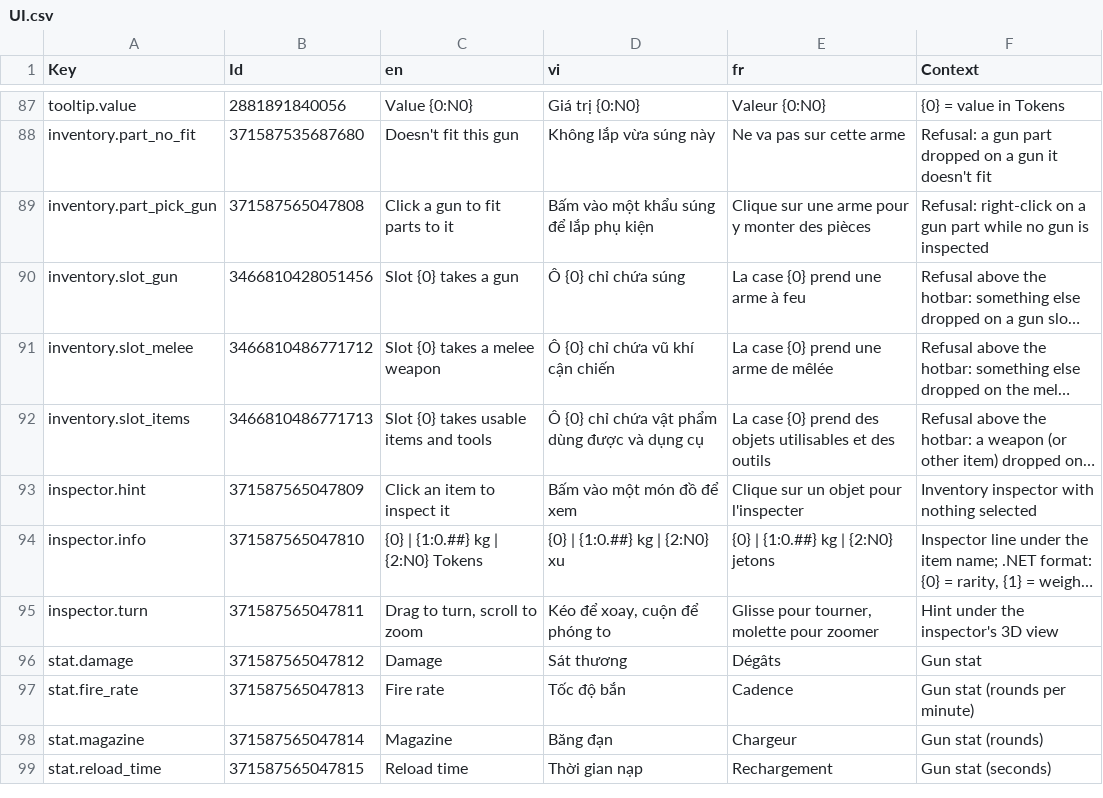
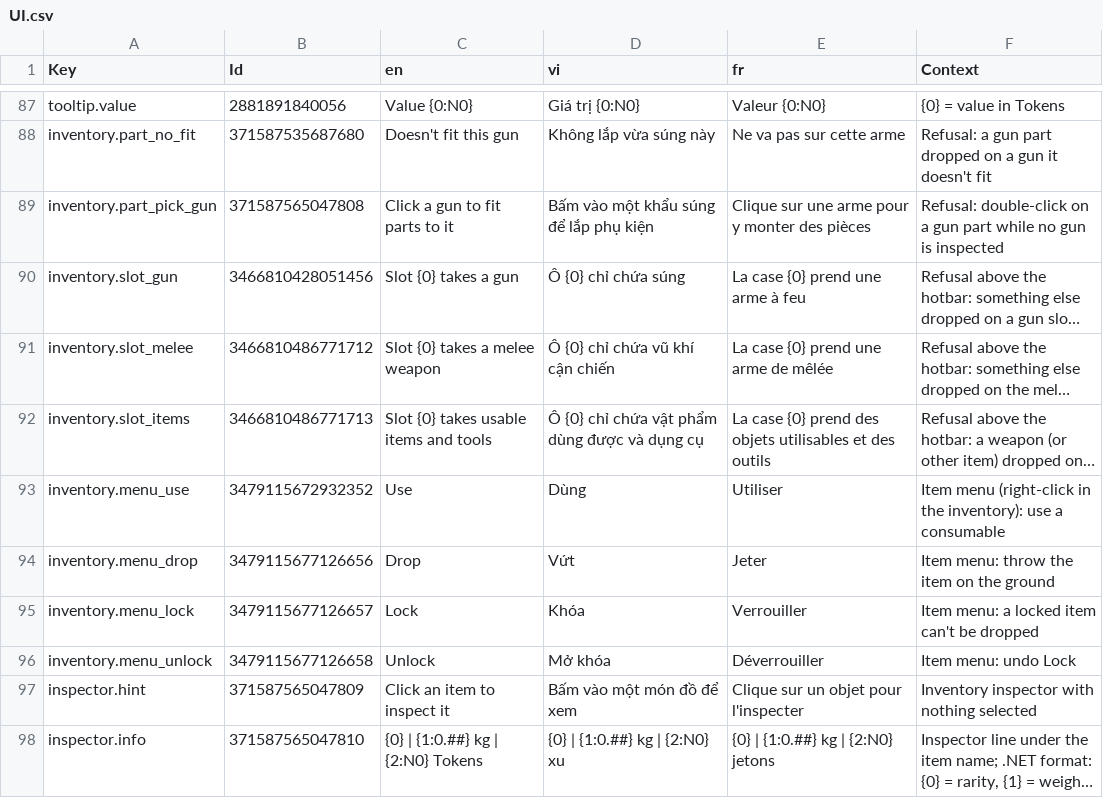
Before and after one commit to tnn112710/aipocalypse, a CSV file: Assets/_Game/Data/Localization/Csv/UI.csv, drawn as a sheet; only a part is shown, gaps mark what is left out; the shorter side is filled out with more unchanged rows; long unchanged cells end in …; the diff names each change by its address in the sheet, - before the commit and + after, or states it on an @@ line.

Commit message:
* update inventory

```diff
--- a/Assets/_Game/Data/Localization/Csv/UI.csv
+++ b/Assets/_Game/Data/Localization/Csv/UI.csv
-F89 (Context): Refusal: right-click on a…
+F89 (Context): Refusal: double-click on a…
+row 93: inventory.menu_use | 3479115672932352 | Use | Dùng | Utiliser | Item menu (right-click in the inventory): use a consumable
+row 94: inventory.menu_drop | 3479115677126656 | Drop | Vứt | Jeter | Item menu: throw the item on the ground
+row 95: inventory.menu_lock | 3479115677126657 | Lock | Khóa | Verrouiller | Item menu: a locked item can't be dropped
+row 96: inventory.menu_unlock | 3479115677126658 | Unlock | Mở khóa | Déverrouiller | Item menu: undo Lock
```
Also changed, not shown: 26 other files.
